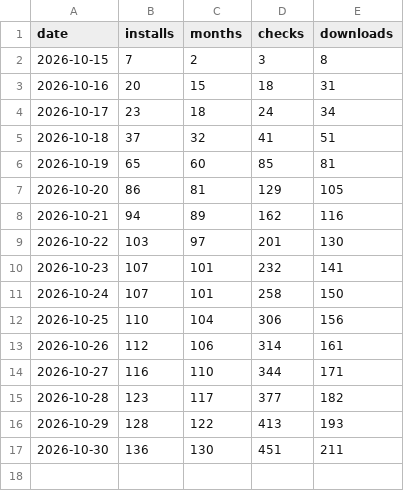
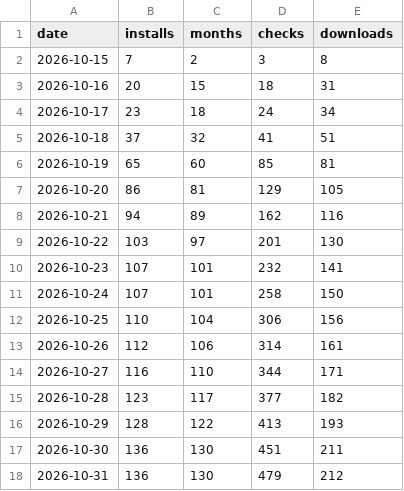
Before and after one commit to midagedev/mwoyeo, a CSV file: history.csv, drawn as a sheet.

```diff
--- a/history.csv
+++ b/history.csv
@@ -17 +17,2 @@ date,installs,months,checks,downloads
 2026-10-30,136,130,451,211
+2026-10-31,136,130,479,212
```
Also changed, not shown: 2 other files.
